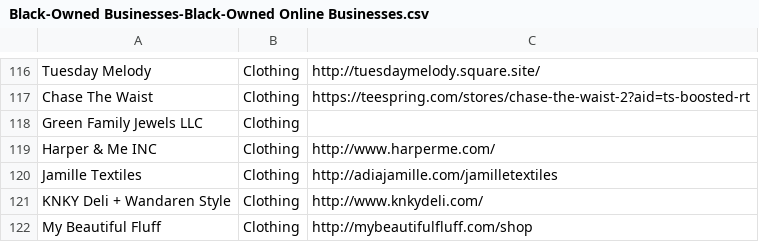
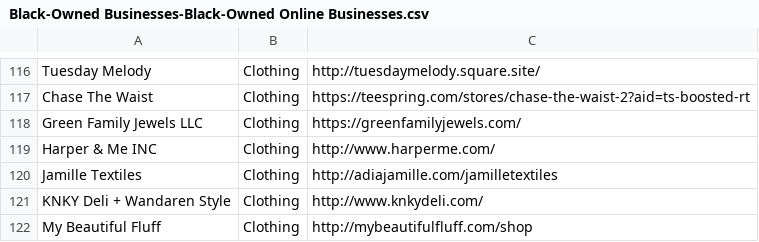
Before and after one commit to CubeOfCheese/Ethicli, a CSV file: Website-and-Backend/src/main/resources/Black-Owned Businesses-Black-Owned Online Businesses.csv, drawn as a sheet; only a part is shown, gaps mark what is left out.

```diff
--- a/Website-and-Backend/src/main/resources/Black-Owned Businesses-Black-Owned Online Businesses.csv
+++ b/Website-and-Backend/src/main/resources/Black-Owned Businesses-Black-Owned Online Businesses.csv
@@ -117,3 +117,3 @@ Tuesday Melody,Clothing,http://tuesdaymelody.square.site/
 Chase The Waist,Clothing,https://teespring.com/stores/chase-the-waist-2?aid=ts-boosted-rt
-Green Family Jewels LLC,Clothing,
+Green Family Jewels LLC,Clothing,https://greenfamilyjewels.com/
 Harper & Me INC,Clothing,http://www.harperme.com/
```
Also changed, not shown: Website-and-Backend/src/main/resources/bcorp.csv, 2 other files.
